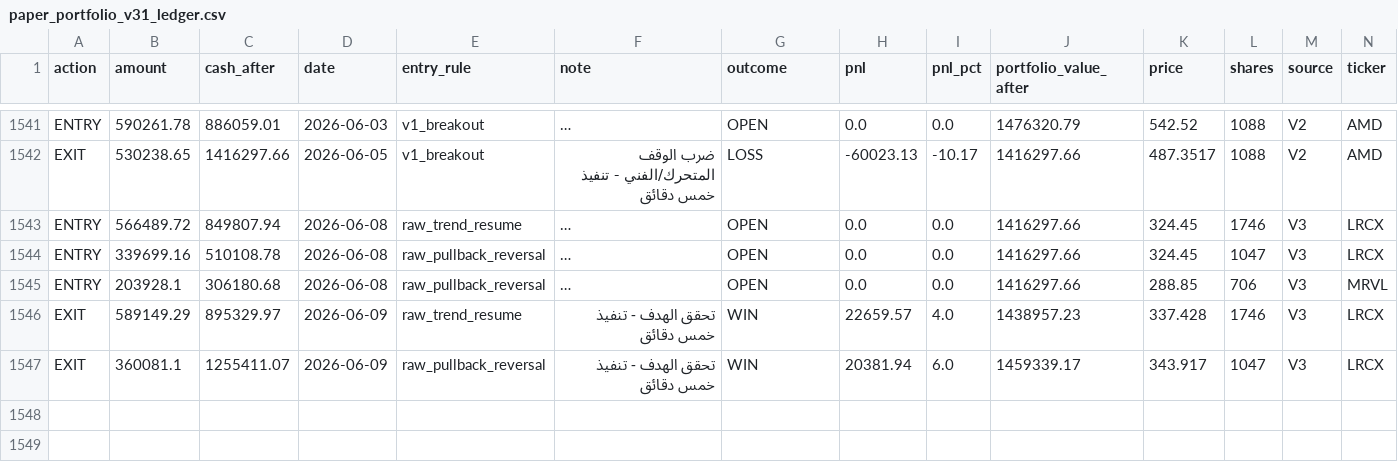
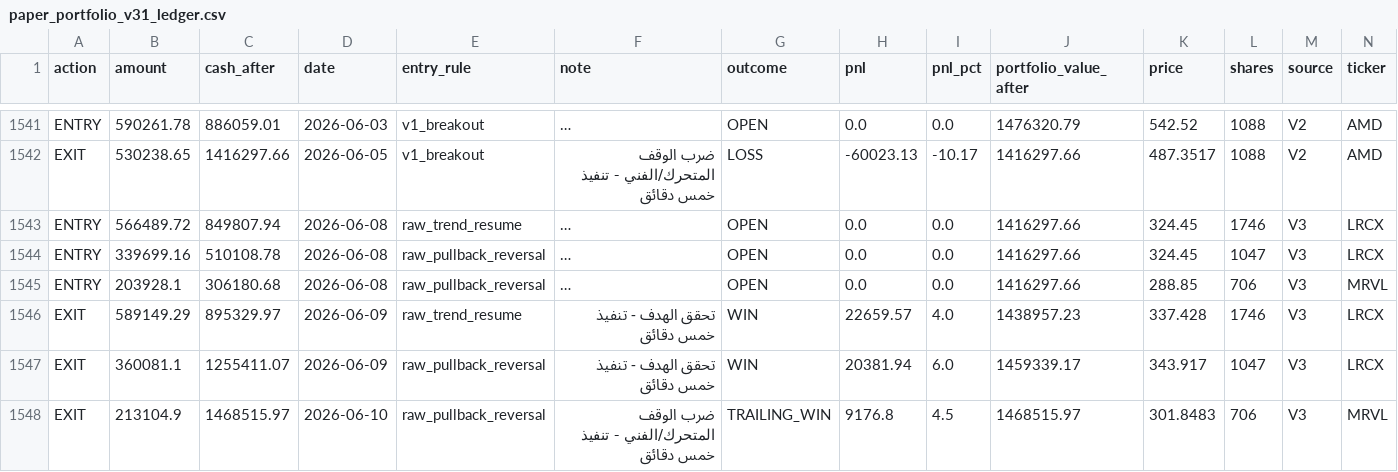
Before and after one commit to Anasmohm/strategy-testing-v2, a CSV file: reports/paper_portfolio_v31_ledger.csv, drawn as a sheet; only a part is shown, gaps mark what is left out; long unchanged cells end in …; rows hold the shown columns only; the diff names each change by its address in the sheet, - before the commit and + after, or states it on an @@ line.

```diff
--- a/reports/paper_portfolio_v31_ledger.csv
+++ b/reports/paper_portfolio_v31_ledger.csv
+row 1548: EXIT | 213104.9 | 1468515.97 | 2026-06-10 | raw_pullback_reversal | ضرب الوقف المتحرك/الفني - تنفيذ خمس دقائق | TRAILING_WIN | 9176.8 | 4.5 | 1468515.97 | 301.8483 | 706 | V3 | MRVL
```
Also changed, not shown: reports/paper_equity_curve_v31.csv, reports/paper_trades_v31.csv, 18 other files.
